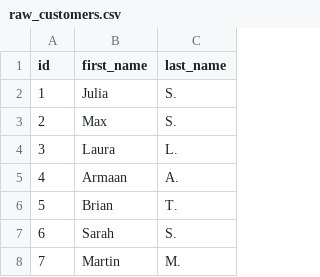
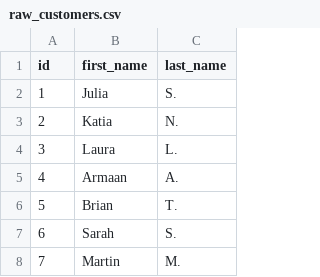
Before and after one commit to schottj/jaffle_shop, a CSV file: data/raw_customers.csv, drawn as a sheet; only a part is shown.

Commit message:
changed customer name

```diff
--- a/data/raw_customers.csv
+++ b/data/raw_customers.csv
@@ -2,3 +2,3 @@ id,first_name,last_name
 1,Julia,S.
-2,Max,S.
+2,Katia, N.
 3,Laura,L.
```
